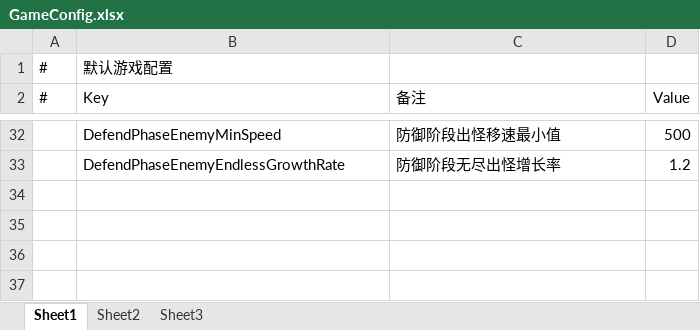
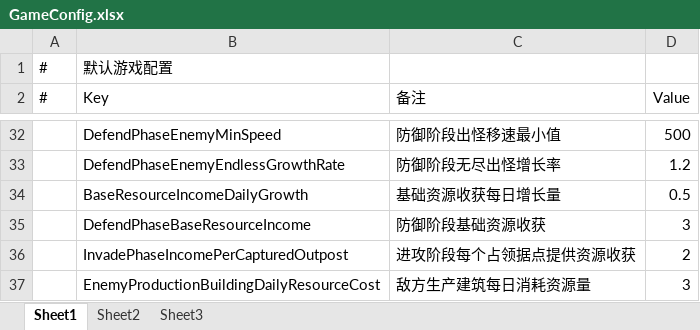
Before and after one commit to Neilander/GF_X, an Excel workbook: AAAGameData/Configs/GameConfig.xlsx, sheet Sheet1, drawn as a sheet; only a part is shown, gaps mark what is left out; values as stored, in another font and other column widths than the file's, no borders; the diff names each change by its address in the sheet, - before the commit and + after, or states it on an @@ line.

```diff
--- a/AAAGameData/Configs/GameConfig.xlsx (sheet Sheet1)
+++ b/AAAGameData/Configs/GameConfig.xlsx (sheet Sheet1)
+row 34:  | BaseResourceIncomeDailyGrowth | 基础资源收获每日增长量 | 0.5
+row 35:  | DefendPhaseBaseResourceIncome | 防御阶段基础资源收获 | 3
+row 36:  | InvadePhaseIncomePerCapturedOutpost | 进攻阶段每个占领据点提供资源收获 | 2
+row 37:  | EnemyProductionBuildingDailyResourceCost | 敌方生产建筑每日消耗资源量 | 3
```
Also changed, not shown: 42 other files.
